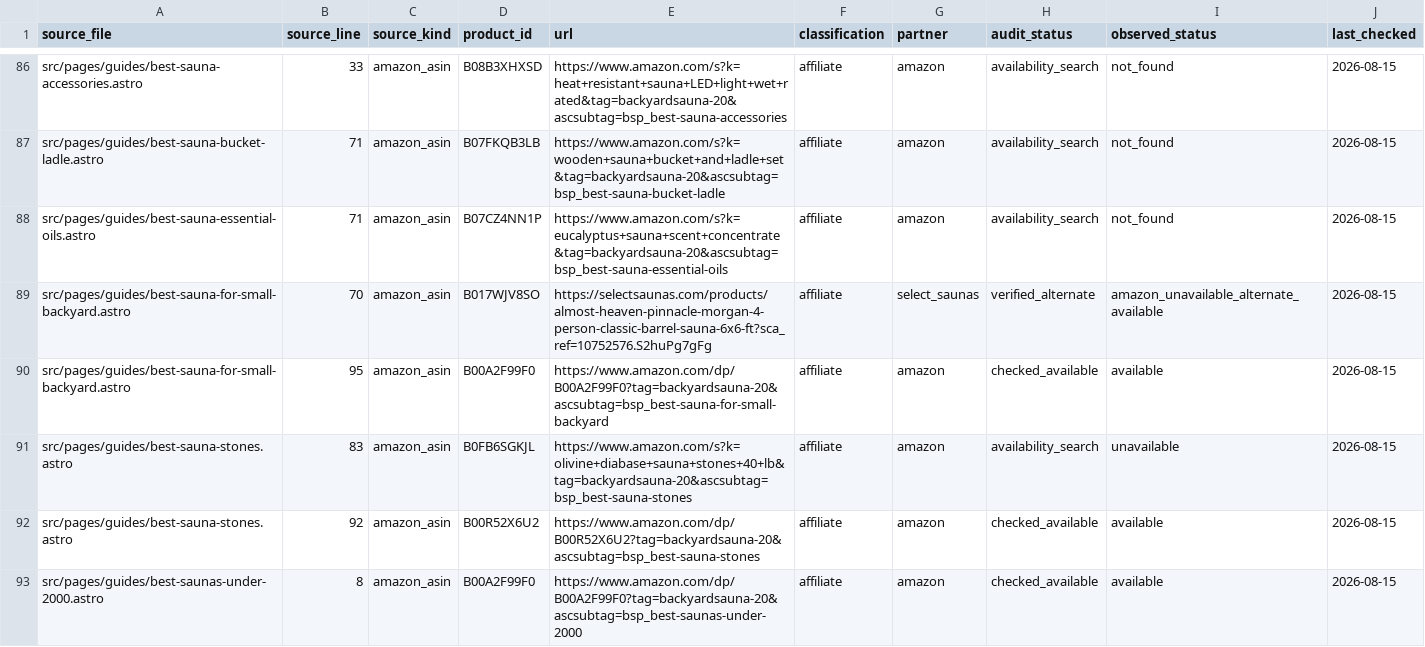
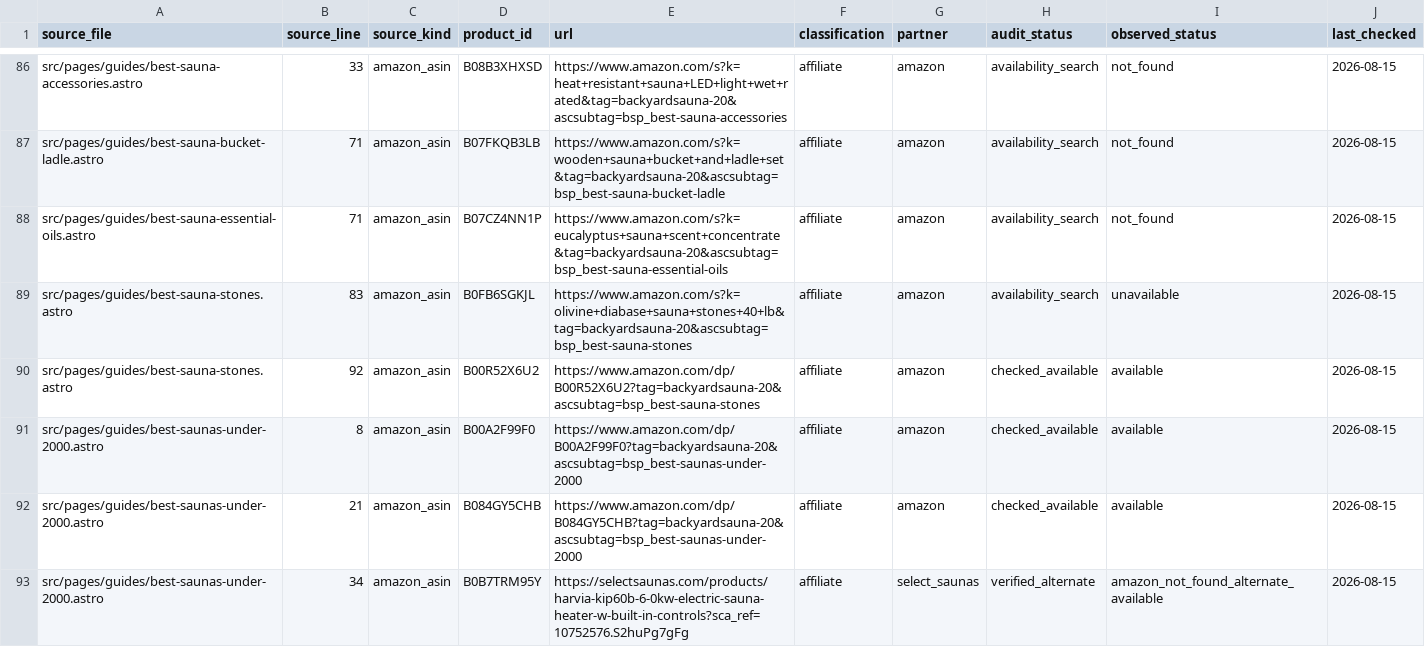
Before and after one commit to ceruallc-a11y/backyardsaunapro, a CSV file: data/affiliate-link-inventory.csv, drawn as a sheet; only a part is shown, gaps mark what is left out; the shorter side is filled out with more unchanged rows; the diff names each change by its address in the sheet, - before the commit and + after, or states it on an @@ line.

Commit message:
Rebuild the small-backyard sauna guide

```diff
--- a/data/affiliate-link-inventory.csv
+++ b/data/affiliate-link-inventory.csv
-row 89: src/pages/guides/best-sauna-for-small-backyard.astro | 70 | amazon_asin | B017WJV8SO | https://selectsaunas.com/products/almost-heaven-pinnacle-morgan-4-person-classic-barrel-sauna-6x6-ft?sca_ref=10752576.S2huPg7gFg | affiliate | select_saunas | verified_alternate | amazon_unavailable_alternate_available | 2026-08-15
-row 90: src/pages/guides/best-sauna-for-small-backyard.astro | 95 | amazon_asin | B00A2F99F0 | https://www.amazon.com/dp/B00A2F99F0?tag=backyardsauna-20&ascsubtag=bsp_best-sauna-for-small-backyard | affiliate | amazon | checked_available | available | 2026-08-15
```
Also changed, not shown: 2 other files.
